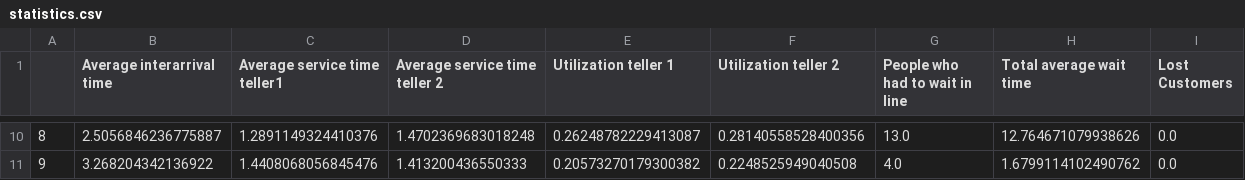
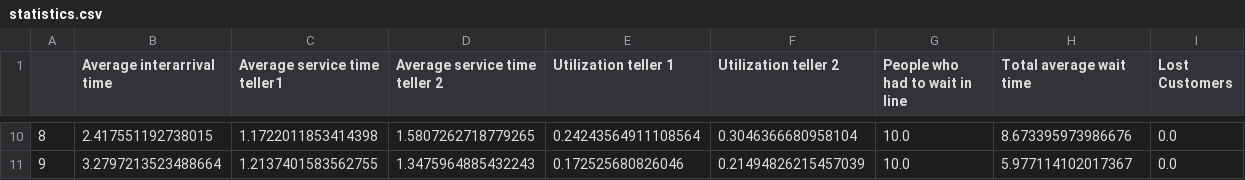
Before and after one commit to born2win685/QUEUE-MANAGEMENT-SYSTEM, a CSV file: statistics.csv, drawn as a sheet; only a part is shown, gaps mark what is left out; the diff covers the shown part only.

```diff
--- a/statistics.csv
+++ b/statistics.csv
@@ -10,2 +10,2 @@
-8,2.5056846236775887,1.2891149324410376,1.4702369683018248,0.26248782229413087,0.28140558528400356,13.0,12.764671079938626,0.0
-9,3.268204342136922,1.4408068056845476,1.413200436550333,0.20573270179300382,0.2248525949040508,4.0,1.6799114102490762,0.0
+8,2.417551192738015,1.1722011853414398,1.5807262718779265,0.24243564911108564,0.3046366680958104,10.0,8.673395973986676,0.0
+9,3.2797213523488664,1.2137401583562755,1.3475964885432243,0.172525680826046,0.21494826215457039,10.0,5.977114102017367,0.0
```
Also changed, not shown: 55 edited cells elsewhere in this file, 3 other files.
